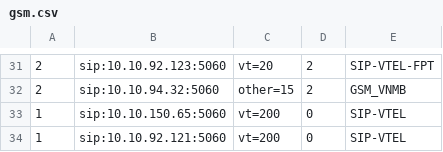
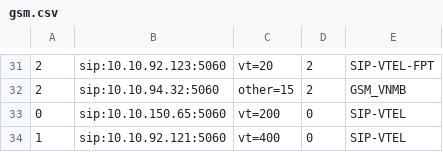
Before and after one commit to devops-itcs/CONFIG-CHANNEL-VPB-154-BK, a CSV file: gsm.csv, drawn as a sheet; only a part is shown, gaps mark what is left out.

Commit message:
Update gsm.csv

```diff
--- a/gsm.csv
+++ b/gsm.csv
@@ -32,3 +32,3 @@
 2,sip:10.10.94.32:5060,other=15,2,GSM_VNMB
-1,sip:10.10.150.65:5060,vt=200,0,SIP-VTEL
-1,sip:10.10.92.121:5060,vt=200,0,SIP-VTEL
+0,sip:10.10.150.65:5060,vt=200,0,SIP-VTEL
+1,sip:10.10.92.121:5060,vt=400,0,SIP-VTEL
```
